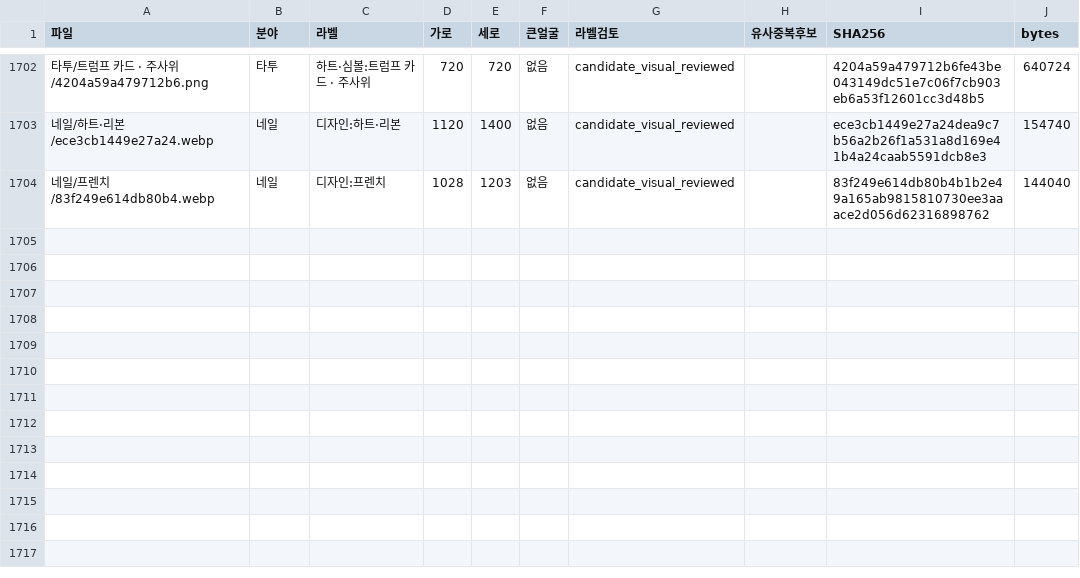
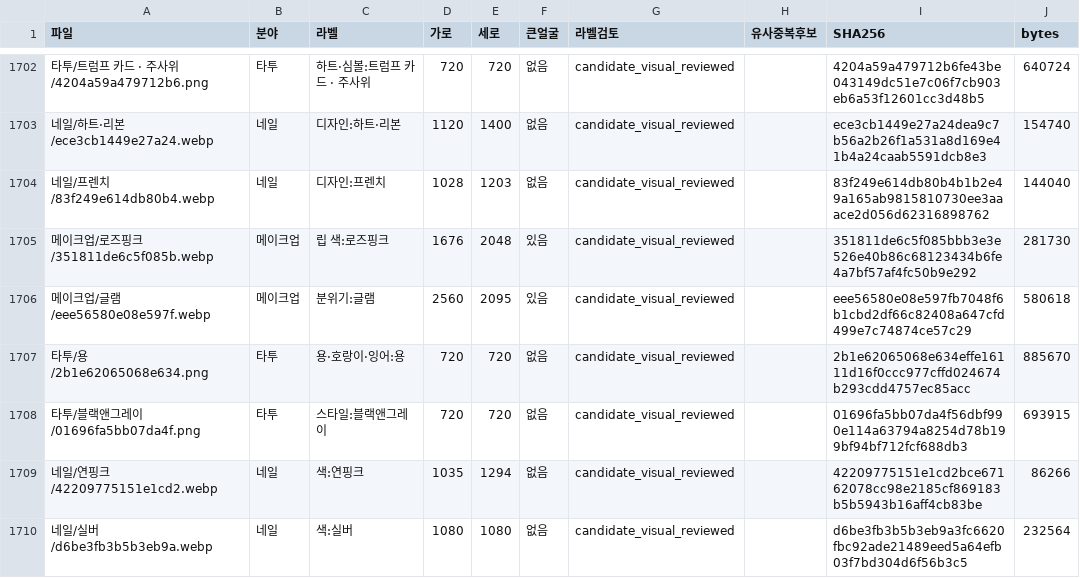
Before and after one commit to rudals906377/AI, a CSV file: collections/beauty-2026-10-20/사진목록.csv, drawn as a sheet; only a part is shown, gaps mark what is left out.

Commit message:
Add 6 reviewed shortage-label photos

```diff
--- a/collections/beauty-2026-10-20/사진목록.csv
+++ b/collections/beauty-2026-10-20/사진목록.csv
@@ -1704 +1704,7 @@
 네일/프렌치/83f249e614db80b4.webp,네일,디자인:프렌치,1028,1203,없음,candidate_visual_reviewed,,83f249e614db80b4b1b2e49a165ab9815810730ee3aaace2d056d62316898762,144040
+메이크업/로즈핑크/351811de6c5f085b.webp,메이크업,립 색:로즈핑크,1676,2048,있음,candidate_visual_reviewed,,351811de6c5f085bbb3e3e526e40b86c68123434b6fe4a7bf57af4fc50b9e292,281730
+메이크업/글램/eee56580e08e597f.webp,메이크업,분위기:글램,2560,2095,있음,candidate_visual_reviewed,,eee56580e08e597fb7048f6b1cbd2df66c82408a647cfd499e7c74874ce57c29,580618
+타투/용/2b1e62065068e634.png,타투,용·호랑이·잉어:용,720,720,없음,candidate_visual_reviewed,,2b1e62065068e634effe16111d16f0ccc977cffd024674b293cdd4757ec85acc,885670
+타투/블랙앤그레이/01696fa5bb07da4f.png,타투,스타일:블랙앤그레이,720,720,없음,candidate_visual_reviewed,,01696fa5bb07da4f56dbf990e114a63794a8254d78b199bf94bf712fcf688db3,693915
+네일/연핑크/42209775151e1cd2.webp,네일,색:연핑크,1035,1294,없음,candidate_visual_reviewed,,42209775151e1cd2bce67162078cc98e2185cf869183b5b5943b16aff4cb83be,86266
+네일/실버/d6be3fb3b5b3eb9a.webp,네일,색:실버,1080,1080,없음,candidate_visual_reviewed,,d6be3fb3b5b3eb9a3fc6620fbc92ade21489eed5a64efb03f7bd304d6f56b3c5,232564
```
Also changed, not shown: 9 other files.
